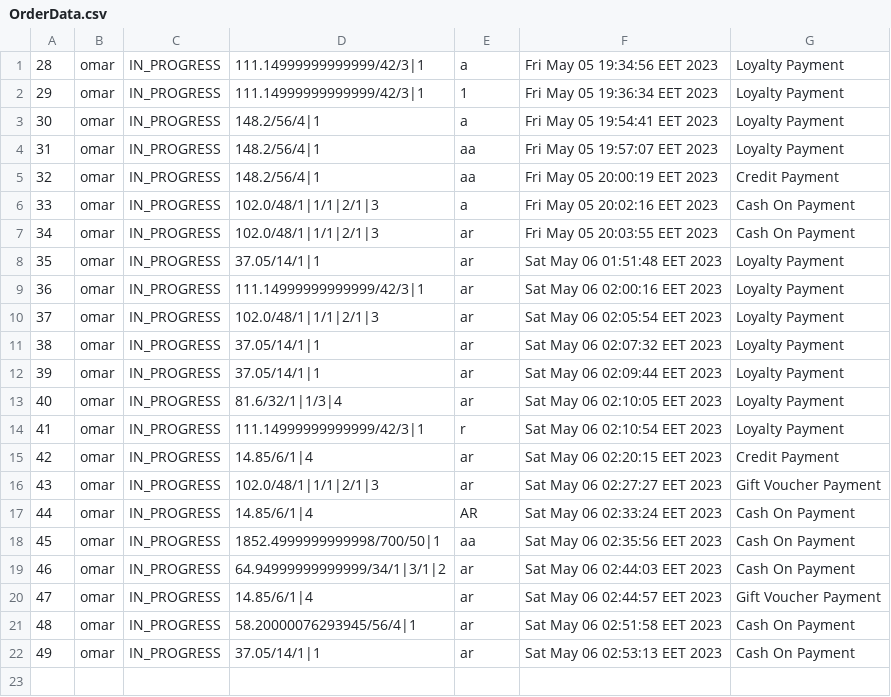
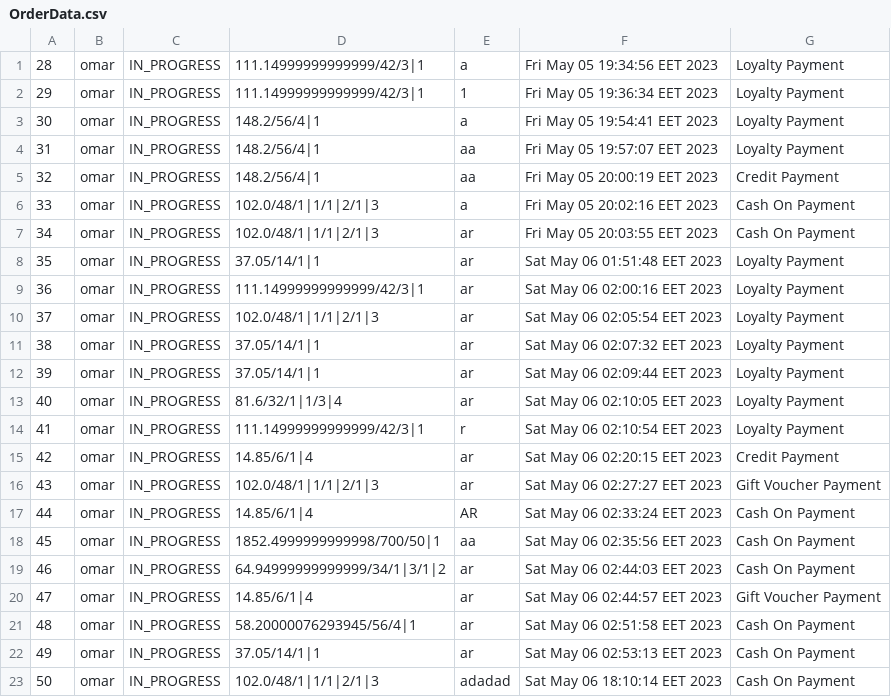
Before and after one commit to AbdelrhmanReda17/Toffee, a CSV file: src/ApplicationData/OrderData.csv, drawn as a sheet; the diff names each change by its address in the sheet, - before the commit and + after, or states it on an @@ line.

```diff
--- a/src/ApplicationData/OrderData.csv
+++ b/src/ApplicationData/OrderData.csv
+row 23: 50 | omar | IN_PROGRESS | 102.0/48/1|1/1|2/1|3 | adadad | Sat May 06 18:10:14 EET 2023 | Cash On Payment
```
Also changed, not shown: bin/ApplicationData/CustomersData.csv, bin/ApplicationData/OrderData.csv, 28 other files.
